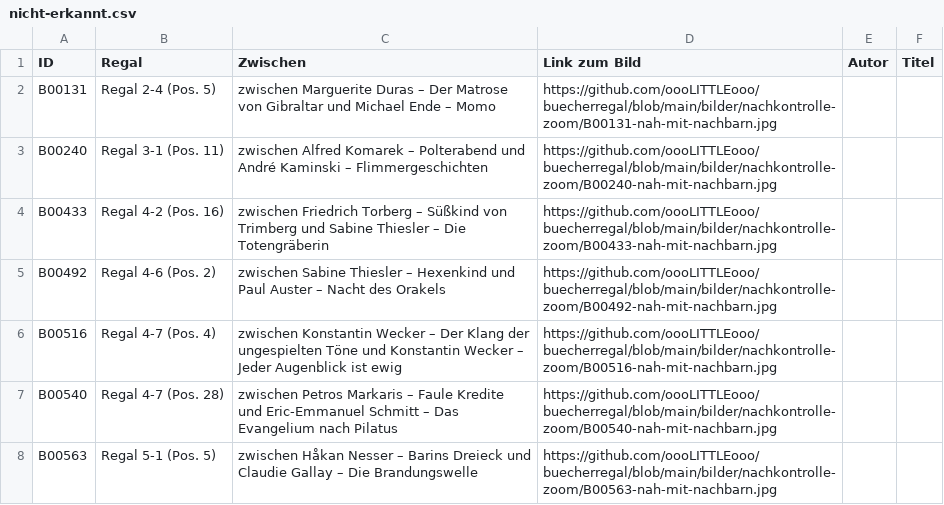
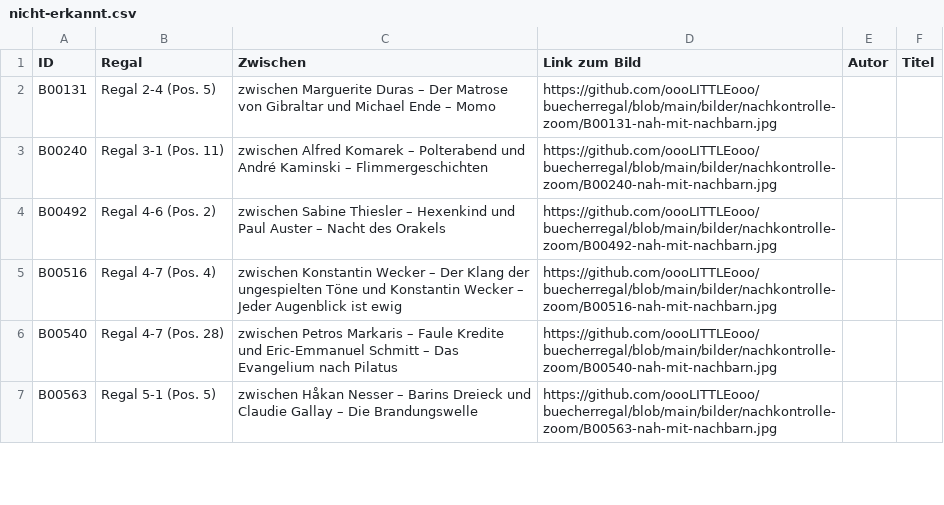
Before and after one commit to oooLITTLEooo/buecherregal, a CSV file: daten/nachkontrolle/nicht-erkannt.csv, drawn as a sheet; only a part is shown; the diff names each change by its address in the sheet, - before the commit and + after, or states it on an @@ line.

Commit message:
B00433: kein eigenes Buch bestaetigt, weiter mit B00492

```diff
--- a/daten/nachkontrolle/nicht-erkannt.csv
+++ b/daten/nachkontrolle/nicht-erkannt.csv
-row 4: B00433 | Regal 4-2 (Pos. 16) | zwischen Friedrich Torberg – Süßkind von Trimberg und Sabine Thiesler – Die Totengräberin | https://github.com/oooLITTLEooo/buecherregal/blob/main/bilder/nachkontrolle-zoom/B00433-nah-mit-nachbarn.jpg
```
